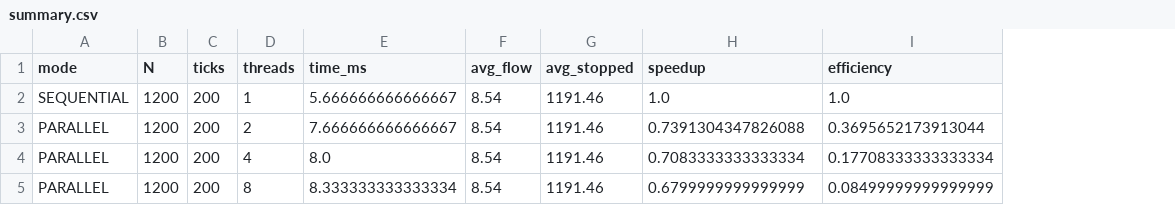
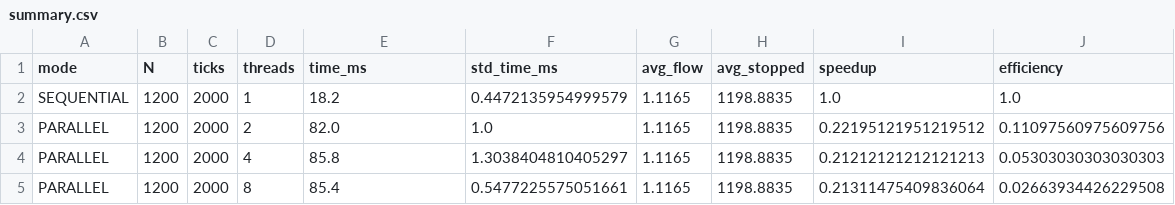
Before and after one commit to SebasBarrera/hpc-secuencial-parallel, a CSV file: data/summary.csv, drawn as a sheet; addresses are those after the commit; the diff names each change by its address in the sheet, - before the commit and + after, or states it on an @@ line.

```diff
--- a/data/summary.csv
+++ b/data/summary.csv
+column F (std_time_ms), rows 2-5: 0.4472135954999579 | 1.0 | 1.3038404810405297 | 0.5477225575051661
-C2:C5 (ticks): 200
+C2:C5 (ticks): 2000
-E2 (time_ms): 5.666666666666667
+E2 (time_ms): 18.2
-G2:G5 (avg_flow): 8.54
+G2:G5 (avg_flow): 1.1165
-H2:H5 (avg_stopped): 1191.46
+H2:H5 (avg_stopped): 1198.8835
-E3 (time_ms): 7.666666666666667
+E3 (time_ms): 82.0
-I3 (speedup): 0.7391304347826088
+I3 (speedup): 0.22195121951219512
-J3 (efficiency): 0.3695652173913044
+J3 (efficiency): 0.11097560975609756
-E4 (time_ms): 8.0
+E4 (time_ms): 85.8
-I4 (speedup): 0.7083333333333334
+I4 (speedup): 0.21212121212121213
-J4 (efficiency): 0.17708333333333334
+J4 (efficiency): 0.05303030303030303
-E5 (time_ms): 8.333333333333334
+E5 (time_ms): 85.4
-I5 (speedup): 0.6799999999999999
+I5 (speedup): 0.21311475409836064
-J5 (efficiency): 0.08499999999999999
+J5 (efficiency): 0.02663934426229508
```
Also changed, not shown: 48 other files.
